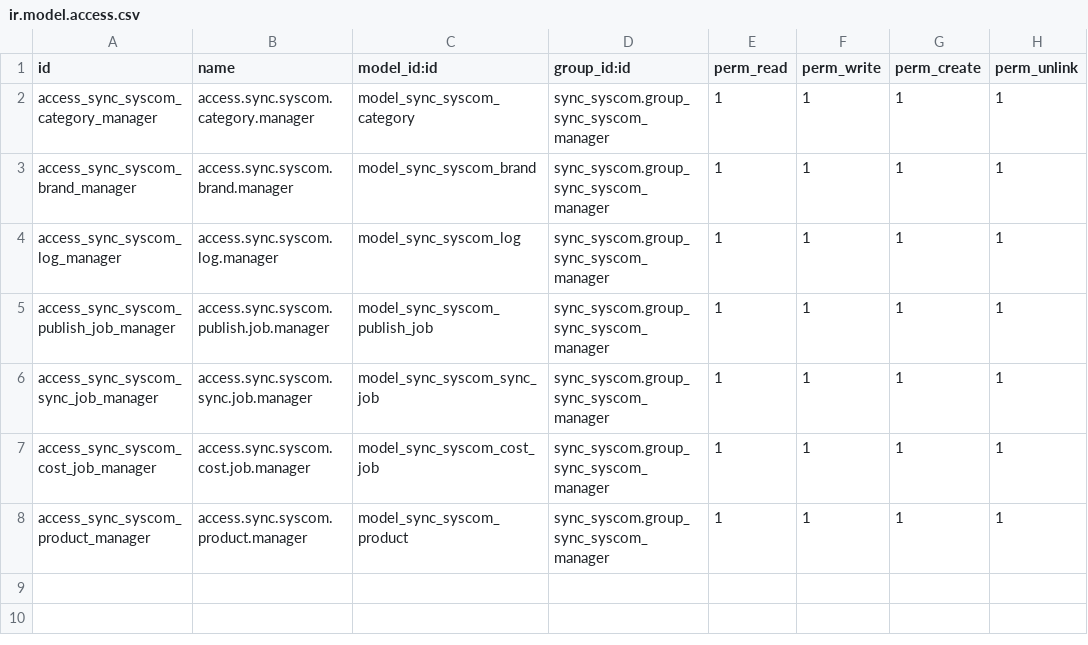
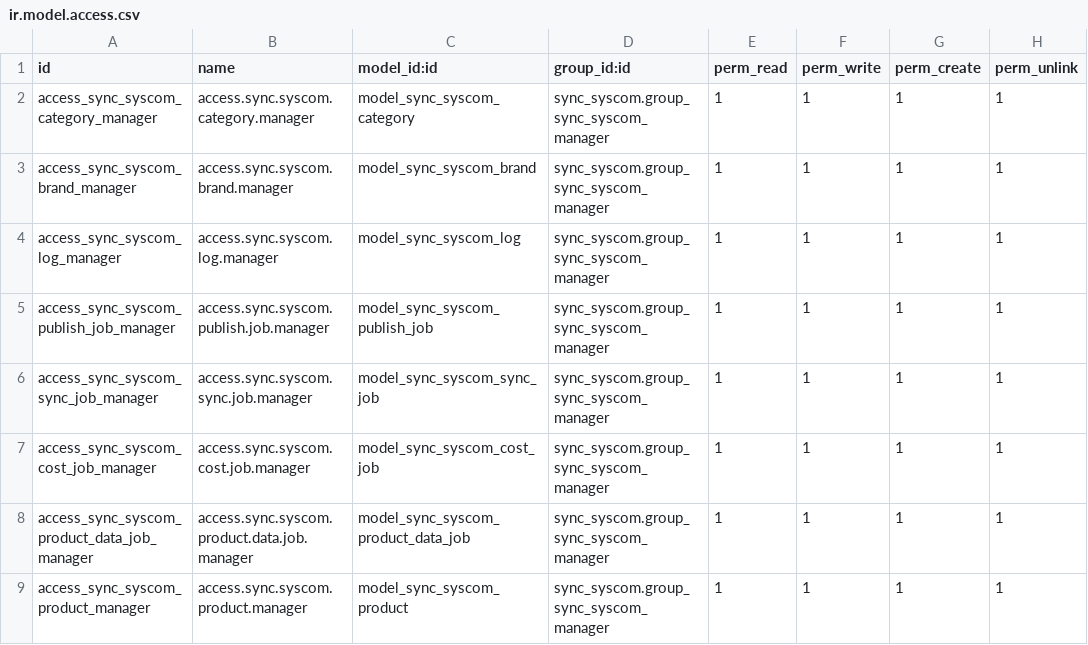
Before and after one commit to JorgeAHF/sync_syscom_odoo, a CSV file: security/ir.model.access.csv, drawn as a sheet; the diff names each change by its address in the sheet, - before the commit and + after, or states it on an @@ line.

```diff
--- a/security/ir.model.access.csv
+++ b/security/ir.model.access.csv
+row 8: access_sync_syscom_product_data_job_manager | access.sync.syscom.product.data.job.manager | model_sync_syscom_product_data_job | sync_syscom.group_sync_syscom_manager | 1 | 1 | 1 | 1
```
Also changed, not shown: 11 other files.
